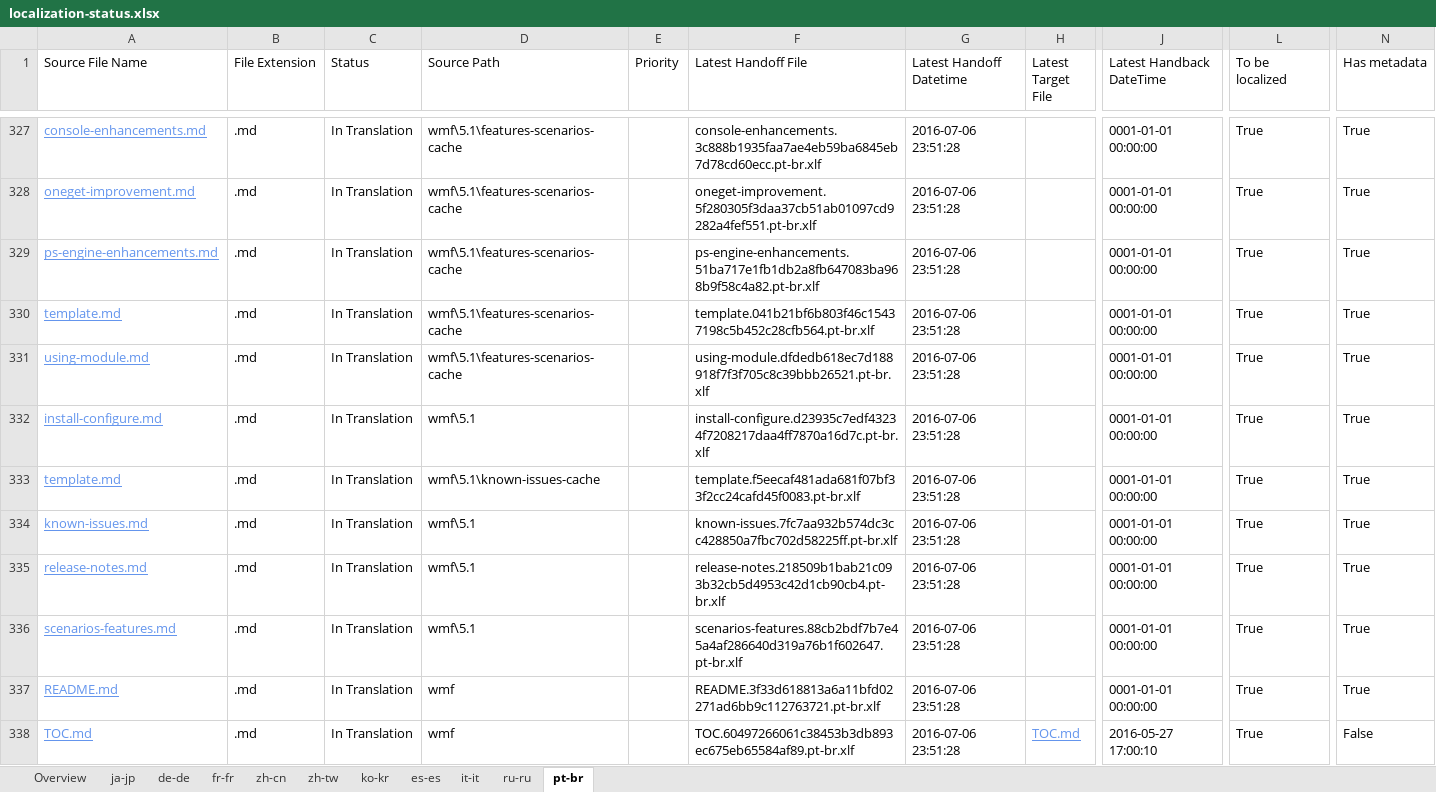
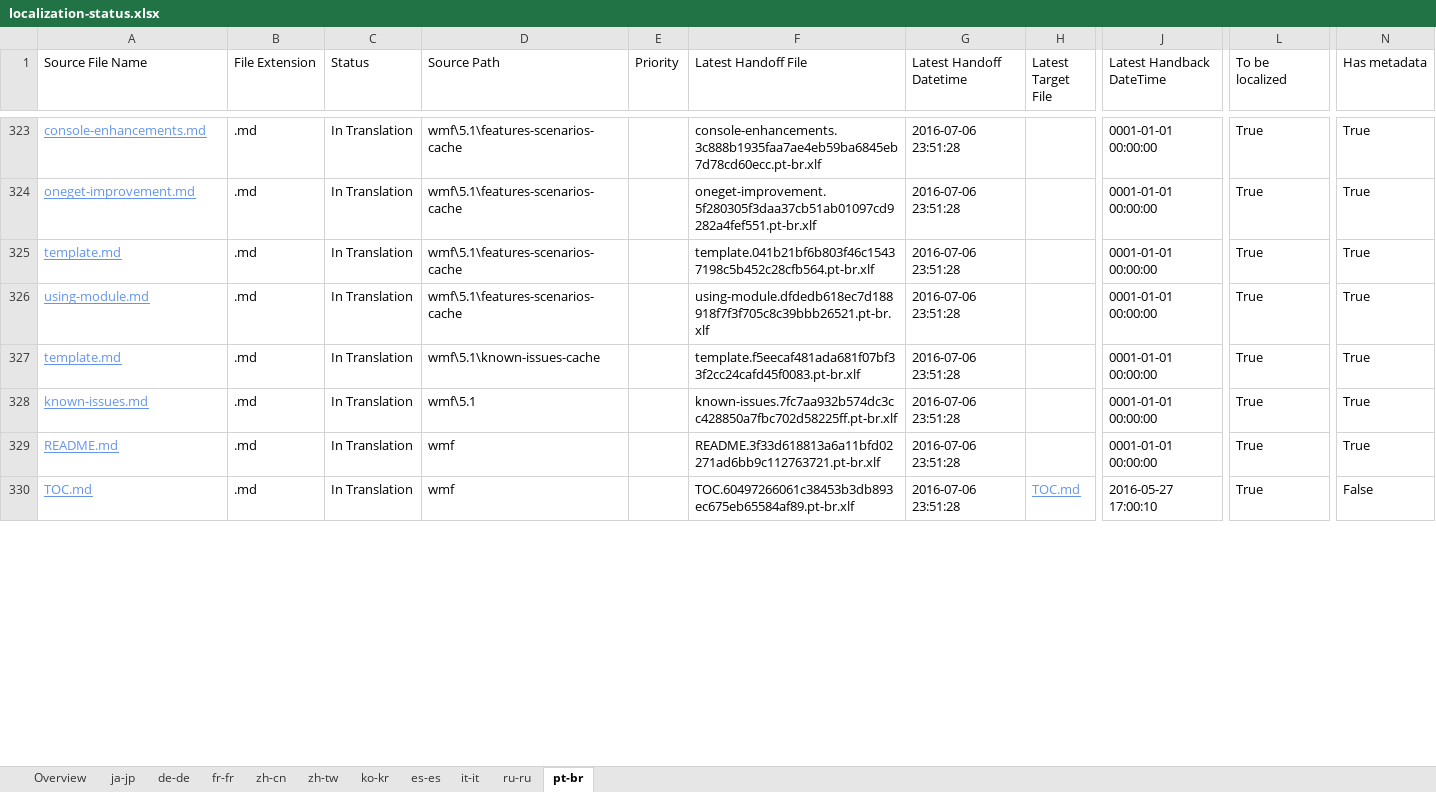
Before and after one commit to SonjaSaltzman/powerShell-Docs.handback, an Excel workbook: ol-handback/PowerShell/powerShell-Docs/live/localization-status.xlsx, sheet pt-br, drawn as a sheet; only a part is shown, gaps mark what is left out; values as stored, in another font and other column widths than the file's, no borders; table styles not drawn; removed rows and columns are numbered as before the commit, all else as after; rows hold the shown columns only; the diff covers the shown part only; the diff names each change by its address in the sheet, - before the commit and + after, or states it on an @@ line.

```diff
--- a/ol-handback/PowerShell/powerShell-Docs/live/localization-status.xlsx (sheet pt-br)
+++ b/ol-handback/PowerShell/powerShell-Docs/live/localization-status.xlsx (sheet pt-br)
-row 329: ps-engine-enhancements.md | .md | In Translation | wmf\5.1\features-scenarios-cache |  | ps-engine-enhancements.51ba717e1fb1db2a8fb647083ba968b9f58c4a82.pt-br.xlf | 2016-07-06 23:51:28 |  | 0001-01-01 00:00:00 | True | True
-row 332: install-configure.md | .md | In Translation | wmf\5.1 |  | install-configure.d23935c7edf43234f7208217daa4ff7870a16d7c.pt-br.xlf | 2016-07-06 23:51:28 |  | 0001-01-01 00:00:00 | True | True
-row 335: release-notes.md | .md | In Translation | wmf\5.1 |  | release-notes.218509b1bab21c093b32cb5d4953c42d1cb90cb4.pt-br.xlf | 2016-07-06 23:51:28 |  | 0001-01-01 00:00:00 | True | True
-row 336: scenarios-features.md | .md | In Translation | wmf\5.1 |  | scenarios-features.88cb2bdf7b7e45a4af286640d319a76b1f602647.pt-br.xlf | 2016-07-06 23:51:28 |  | 0001-01-01 00:00:00 | True | True
```
Also changed, not shown: 9 added rows and 4 removed rows elsewhere in this sheet, sheet Overview, sheet de-de, sheet ru-ru, sheet fr-fr, sheet ko-kr, sheet ja-jp, 4 more sheets.
